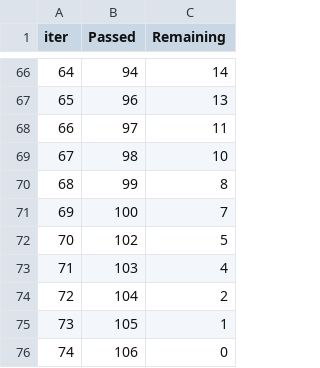
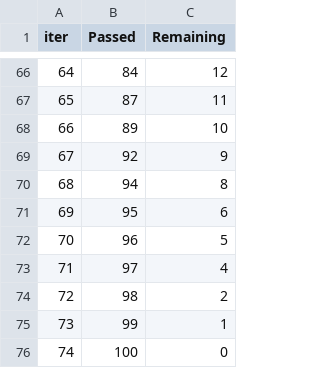
Before and after one commit to paulo-cesar-pc/tcc-vibration-prediction, a TSV file: catboost_info/time_left.tsv, drawn as a sheet; only a part is shown, gaps mark what is left out; the diff covers the shown part only.

```diff
--- a/catboost_info/time_left.tsv
+++ b/catboost_info/time_left.tsv
@@ -66,11 +66,11 @@ iter	Passed	Remaining
-64	94	14
-65	96	13
-66	97	11
-67	98	10
-68	99	8
-69	100	7
-70	102	5
-71	103	4
-72	104	2
-73	105	1
-74	106	0
+64	84	12
+65	87	11
+66	89	10
+67	92	9
+68	94	8
+69	95	6
+70	96	5
+71	97	4
+72	98	2
+73	99	1
+74	100	0
```
Also changed, not shown: 128 edited cells elsewhere in this file, 49 other files.
